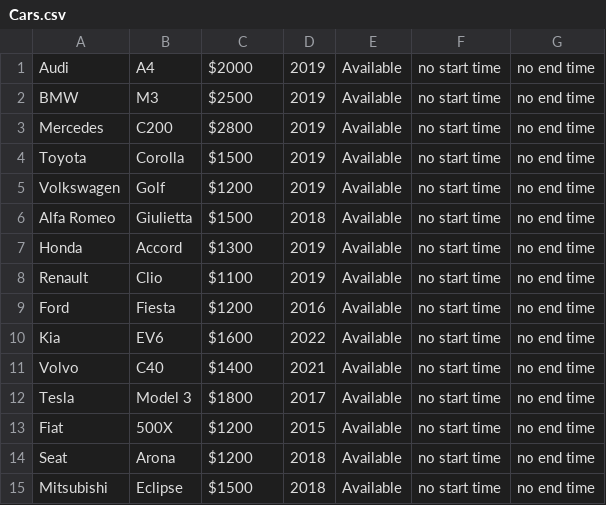
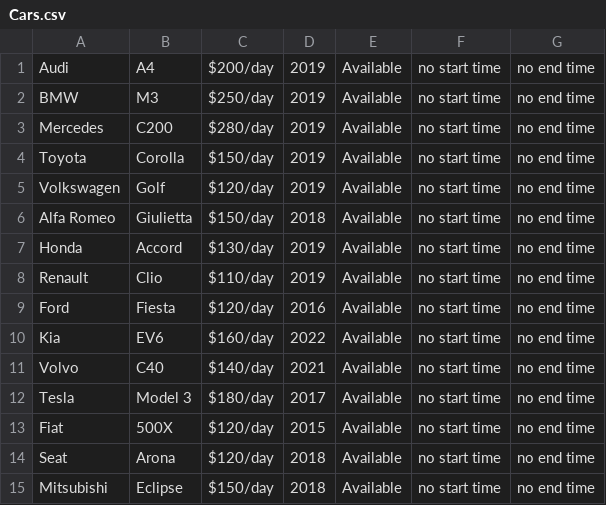
Before and after one commit to AthlonsDev/CarHireApp, a CSV file: Files/Cars.csv, drawn as a sheet.

```diff
--- a/Files/Cars.csv
+++ b/Files/Cars.csv
@@ -1,15 +1,15 @@
-Audi, A4, $2000, 2019, Available, no start time, no end time
-BMW, M3, $2500, 2019, Available, no start time, no end time
-Mercedes, C200, $2800, 2019, Available, no start time, no end time
-Toyota, Corolla, $1500, 2019, Available, no start time, no end time
-Volkswagen, Golf, $1200, 2019, Available, no start time, no end time
-Alfa Romeo, Giulietta, $1500, 2018, Available, no start time, no end time
-Honda, Accord, $1300, 2019, Available, no start time, no end time
-Renault, Clio, $1100, 2019, Available, no start time, no end time
-Ford, Fiesta, $1200, 2016, Available, no start time, no end time
-Kia, EV6, $1600, 2022, Available, no start time, no end time
-Volvo, C40, $1400, 2021, Available, no start time, no end time
-Tesla, Model 3, $1800, 2017, Available, no start time, no end time
-Fiat, 500X, $1200, 2015, Available, no start time, no end time
-Seat, Arona, $1200, 2018, Available, no start time, no end time
-Mitsubishi, Eclipse, $1500, 2018, Available, no start time, no end time
+Audi, A4, $200/day, 2019, Available, no start time, no end time
+BMW, M3, $250/day, 2019, Available, no start time, no end time
+Mercedes, C200, $280/day, 2019, Available, no start time, no end time
+Toyota, Corolla, $150/day, 2019, Available, no start time, no end time
+Volkswagen, Golf, $120/day, 2019, Available, no start time, no end time
+Alfa Romeo, Giulietta, $150/day, 2018, Available, no start time, no end time
+Honda, Accord, $130/day, 2019, Available, no start time, no end time
+Renault, Clio, $110/day, 2019, Available, no start time, no end time
+Ford, Fiesta, $120/day, 2016, Available, no start time, no end time
+Kia, EV6, $160/day, 2022, Available, no start time, no end time
+Volvo, C40, $140/day, 2021, Available, no start time, no end time
+Tesla, Model 3, $180/day, 2017, Available, no start time, no end time
+Fiat, 500X, $120/day, 2015, Available, no start time, no end time
+Seat, Arona, $120/day, 2018, Available, no start time, no end time
+Mitsubishi, Eclipse, $150/day, 2018, Available, no start time, no end time
```
Also changed, not shown: 3 other files.
